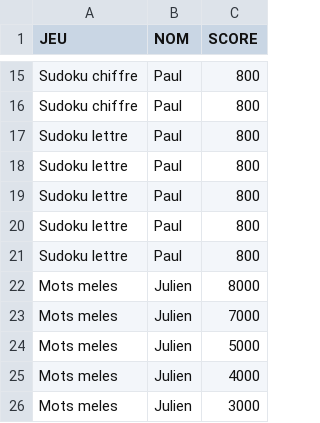
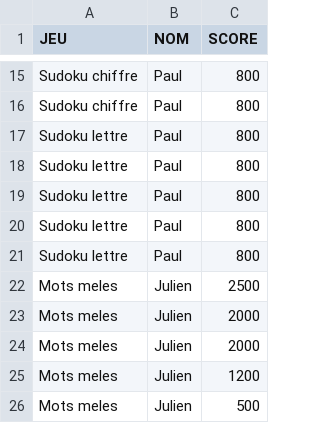
Before and after one commit to Zekphyn/Projet-S5, a CSV file: src/file/score.csv, drawn as a sheet; only a part is shown, gaps mark what is left out.

Commit message:
Calcul de score

```diff
--- a/src/file/score.csv
+++ b/src/file/score.csv
@@ -21,6 +21,6 @@ Sudoku lettre,Paul,800
 Sudoku lettre,Paul,800
-Mots meles,Julien,8000
-Mots meles,Julien,7000
-Mots meles,Julien,5000
-Mots meles,Julien,4000
-Mots meles,Julien,3000
+Mots meles,Julien,2500
+Mots meles,Julien,2000
+Mots meles,Julien,2000
+Mots meles,Julien,1200
+Mots meles,Julien,500
```
Also changed, not shown: 2 other files.
